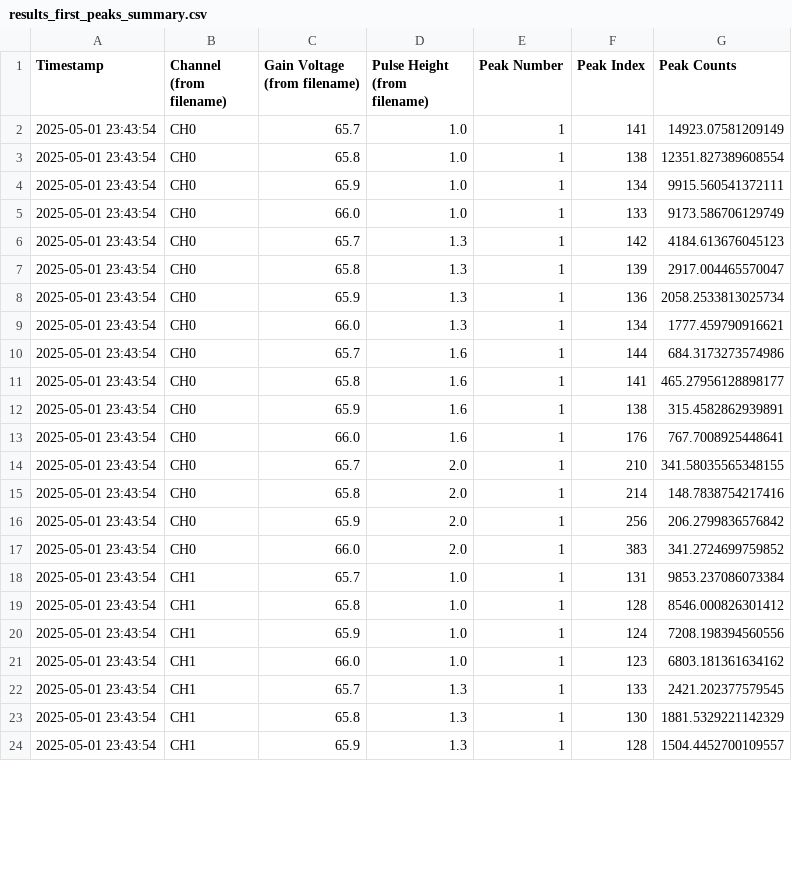
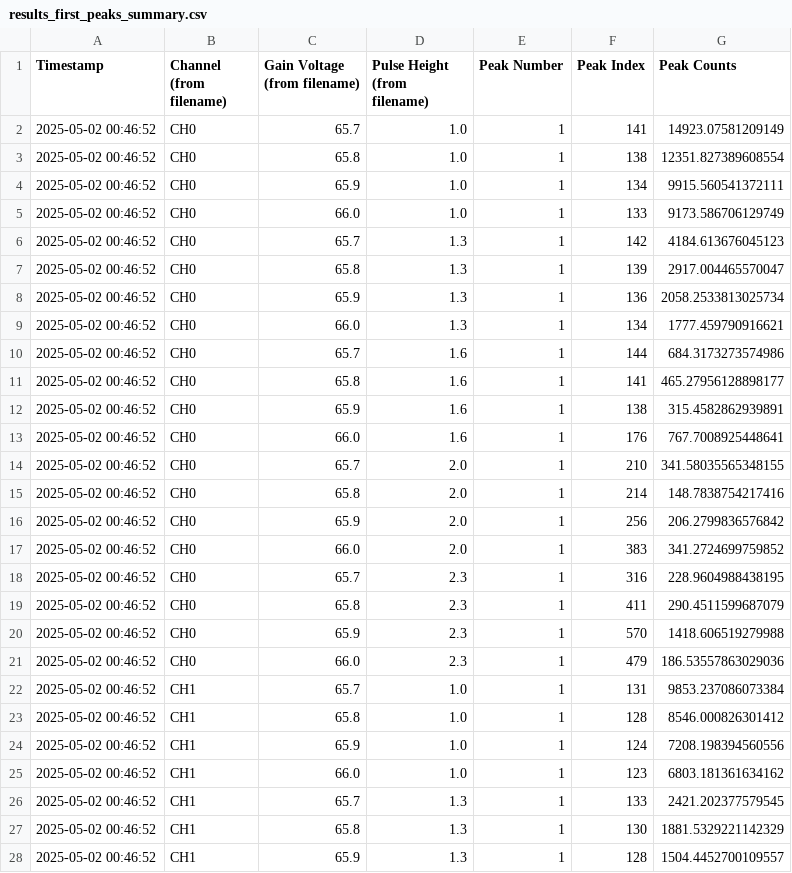
Before and after one commit to kaylajrox/quantum_optics_lab_job, a CSV file: results_first_peaks_summary.csv, drawn as a sheet; only a part is shown; the diff covers the shown part only.

```diff
--- a/results_first_peaks_summary.csv
+++ b/results_first_peaks_summary.csv
@@ -1,24 +1,28 @@
 Timestamp,Channel (from filename),Gain Voltage (from filename),Pulse Height (from filename),Peak Number,Peak Index,Peak Counts
-2025-05-01 23:43:54,CH0,65.7,1.0,1,141,14923.07581209149
-2025-05-01 23:43:54,CH0,65.8,1.0,1,138,12351.827389608554
-2025-05-01 23:43:54,CH0,65.9,1.0,1,134,9915.560541372111
-2025-05-01 23:43:54,CH0,66.0,1.0,1,133,9173.586706129749
-2025-05-01 23:43:54,CH0,65.7,1.3,1,142,4184.613676045123
-2025-05-01 23:43:54,CH0,65.8,1.3,1,139,2917.004465570047
-2025-05-01 23:43:54,CH0,65.9,1.3,1,136,2058.2533813025734
-2025-05-01 23:43:54,CH0,66.0,1.3,1,134,1777.459790916621
-2025-05-01 23:43:54,CH0,65.7,1.6,1,144,684.3173273574986
-2025-05-01 23:43:54,CH0,65.8,1.6,1,141,465.27956128898177
-2025-05-01 23:43:54,CH0,65.9,1.6,1,138,315.4582862939891
-2025-05-01 23:43:54,CH0,66.0,1.6,1,176,767.7008925448641
-2025-05-01 23:43:54,CH0,65.7,2.0,1,210,341.58035565348155
-2025-05-01 23:43:54,CH0,65.8,2.0,1,214,148.7838754217416
-2025-05-01 23:43:54,CH0,65.9,2.0,1,256,206.2799836576842
-2025-05-01 23:43:54,CH0,66.0,2.0,1,383,341.2724699759852
-2025-05-01 23:43:54,CH1,65.7,1.0,1,131,9853.237086073384
-2025-05-01 23:43:54,CH1,65.8,1.0,1,128,8546.000826301412
-2025-05-01 23:43:54,CH1,65.9,1.0,1,124,7208.198394560556
-2025-05-01 23:43:54,CH1,66.0,1.0,1,123,6803.181361634162
-2025-05-01 23:43:54,CH1,65.7,1.3,1,133,2421.202377579545
-2025-05-01 23:43:54,CH1,65.8,1.3,1,130,1881.5329221142329
-2025-05-01 23:43:54,CH1,65.9,1.3,1,128,1504.4452700109557
+2025-05-02 00:46:52,CH0,65.7,1.0,1,141,14923.07581209149
+2025-05-02 00:46:52,CH0,65.8,1.0,1,138,12351.827389608554
+2025-05-02 00:46:52,CH0,65.9,1.0,1,134,9915.560541372111
+2025-05-02 00:46:52,CH0,66.0,1.0,1,133,9173.586706129749
+2025-05-02 00:46:52,CH0,65.7,1.3,1,142,4184.613676045123
+2025-05-02 00:46:52,CH0,65.8,1.3,1,139,2917.004465570047
+2025-05-02 00:46:52,CH0,65.9,1.3,1,136,2058.2533813025734
+2025-05-02 00:46:52,CH0,66.0,1.3,1,134,1777.459790916621
+2025-05-02 00:46:52,CH0,65.7,1.6,1,144,684.3173273574986
+2025-05-02 00:46:52,CH0,65.8,1.6,1,141,465.27956128898177
+2025-05-02 00:46:52,CH0,65.9,1.6,1,138,315.4582862939891
+2025-05-02 00:46:52,CH0,66.0,1.6,1,176,767.7008925448641
+2025-05-02 00:46:52,CH0,65.7,2.0,1,210,341.58035565348155
+2025-05-02 00:46:52,CH0,65.8,2.0,1,214,148.7838754217416
+2025-05-02 00:46:52,CH0,65.9,2.0,1,256,206.2799836576842
+2025-05-02 00:46:52,CH0,66.0,2.0,1,383,341.2724699759852
+2025-05-02 00:46:52,CH0,65.7,2.3,1,316,228.9604988438195
+2025-05-02 00:46:52,CH0,65.8,2.3,1,411,290.4511599687079
+2025-05-02 00:46:52,CH0,65.9,2.3,1,570,1418.606519279988
+2025-05-02 00:46:52,CH0,66.0,2.3,1,479,186.53557863029036
+2025-05-02 00:46:52,CH1,65.7,1.0,1,131,9853.237086073384
+2025-05-02 00:46:52,CH1,65.8,1.0,1,128,8546.000826301412
+2025-05-02 00:46:52,CH1,65.9,1.0,1,124,7208.198394560556
+2025-05-02 00:46:52,CH1,66.0,1.0,1,123,6803.181361634162
+2025-05-02 00:46:52,CH1,65.7,1.3,1,133,2421.202377579545
+2025-05-02 00:46:52,CH1,65.8,1.3,1,130,1881.5329221142329
+2025-05-02 00:46:52,CH1,65.9,1.3,1,128,1504.4452700109557
```
Also changed, not shown: 4 added rows and 9 edited cells elsewhere in this file, 11 other files.
